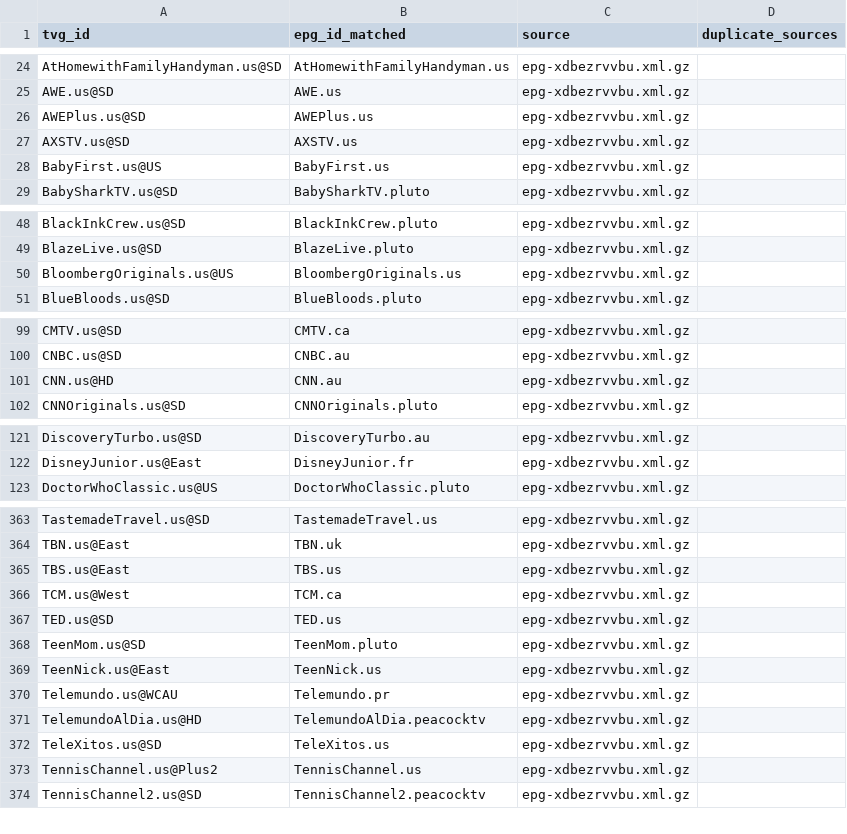
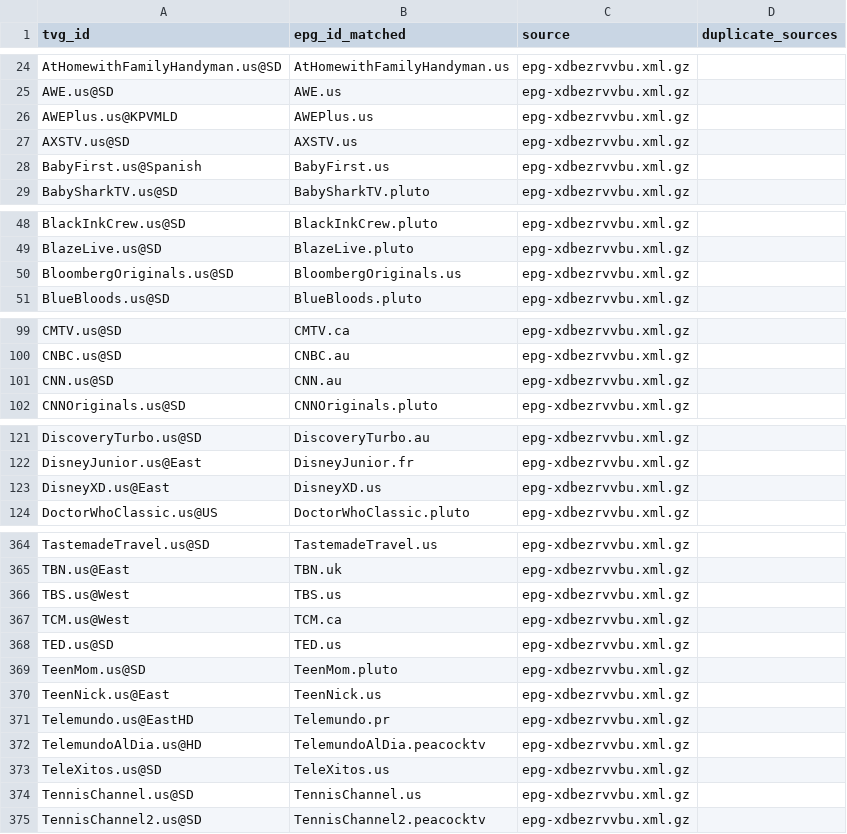
Before and after one commit to umarjamilpc/EPG-LIST-GEN, a CSV file: epgs/US/reports/urls-matched.csv, drawn as a sheet; only a part is shown, gaps mark what is left out; the diff covers the shown part only.

```diff
--- a/epgs/US/reports/urls-matched.csv
+++ b/epgs/US/reports/urls-matched.csv
@@ -25,5 +25,5 @@ AtHomewithFamilyHandyman.us@SD,AtHomewithFamilyHandyman.us,epg-xdbezrvvbu.xml.gz
 AWE.us@SD,AWE.us,epg-xdbezrvvbu.xml.gz,
-AWEPlus.us@SD,AWEPlus.us,epg-xdbezrvvbu.xml.gz,
+AWEPlus.us@KPVMLD,AWEPlus.us,epg-xdbezrvvbu.xml.gz,
 AXSTV.us@SD,AXSTV.us,epg-xdbezrvvbu.xml.gz,
-BabyFirst.us@US,BabyFirst.us,epg-xdbezrvvbu.xml.gz,
+BabyFirst.us@Spanish,BabyFirst.us,epg-xdbezrvvbu.xml.gz,
 BabySharkTV.us@SD,BabySharkTV.pluto,epg-xdbezrvvbu.xml.gz,
@@ -49,3 +49,3 @@ BlackInkCrew.us@SD,BlackInkCrew.pluto,epg-xdbezrvvbu.xml.gz,
 BlazeLive.us@SD,BlazeLive.pluto,epg-xdbezrvvbu.xml.gz,
-BloombergOriginals.us@US,BloombergOriginals.us,epg-xdbezrvvbu.xml.gz,
+BloombergOriginals.us@SD,BloombergOriginals.us,epg-xdbezrvvbu.xml.gz,
 BlueBloods.us@SD,BlueBloods.pluto,epg-xdbezrvvbu.xml.gz,
@@ -100,3 +100,3 @@ CMTV.us@SD,CMTV.ca,epg-xdbezrvvbu.xml.gz,
 CNBC.us@SD,CNBC.au,epg-xdbezrvvbu.xml.gz,
-CNN.us@HD,CNN.au,epg-xdbezrvvbu.xml.gz,
+CNN.us@SD,CNN.au,epg-xdbezrvvbu.xml.gz,
 CNNOriginals.us@SD,CNNOriginals.pluto,epg-xdbezrvvbu.xml.gz,
@@ -122,2 +122,3 @@ DiscoveryTurbo.us@SD,DiscoveryTurbo.au,epg-xdbezrvvbu.xml.gz,
 DisneyJunior.us@East,DisneyJunior.fr,epg-xdbezrvvbu.xml.gz,
+DisneyXD.us@East,DisneyXD.us,epg-xdbezrvvbu.xml.gz,
 DoctorWhoClassic.us@US,DoctorWhoClassic.pluto,epg-xdbezrvvbu.xml.gz,
@@ -364,3 +365,3 @@ TastemadeTravel.us@SD,TastemadeTravel.us,epg-xdbezrvvbu.xml.gz,
 TBN.us@East,TBN.uk,epg-xdbezrvvbu.xml.gz,
-TBS.us@East,TBS.us,epg-xdbezrvvbu.xml.gz,
+TBS.us@West,TBS.us,epg-xdbezrvvbu.xml.gz,
 TCM.us@West,TCM.ca,epg-xdbezrvvbu.xml.gz,
@@ -369,6 +370,6 @@ TeenMom.us@SD,TeenMom.pluto,epg-xdbezrvvbu.xml.gz,
 TeenNick.us@East,TeenNick.us,epg-xdbezrvvbu.xml.gz,
-Telemundo.us@WCAU,Telemundo.pr,epg-xdbezrvvbu.xml.gz,
+Telemundo.us@EastHD,Telemundo.pr,epg-xdbezrvvbu.xml.gz,
 TelemundoAlDia.us@HD,TelemundoAlDia.peacocktv,epg-xdbezrvvbu.xml.gz,
 TeleXitos.us@SD,TeleXitos.us,epg-xdbezrvvbu.xml.gz,
-TennisChannel.us@Plus2,TennisChannel.us,epg-xdbezrvvbu.xml.gz,
+TennisChannel.us@SD,TennisChannel.us,epg-xdbezrvvbu.xml.gz,
 TennisChannel2.us@SD,TennisChannel2.peacocktv,epg-xdbezrvvbu.xml.gz,
```
Also changed, not shown: 13 edited cells elsewhere in this file, epgs/US/reports/grabber-matched.csv, epgs/US/reports/merge-matched.csv, 12 other files.
